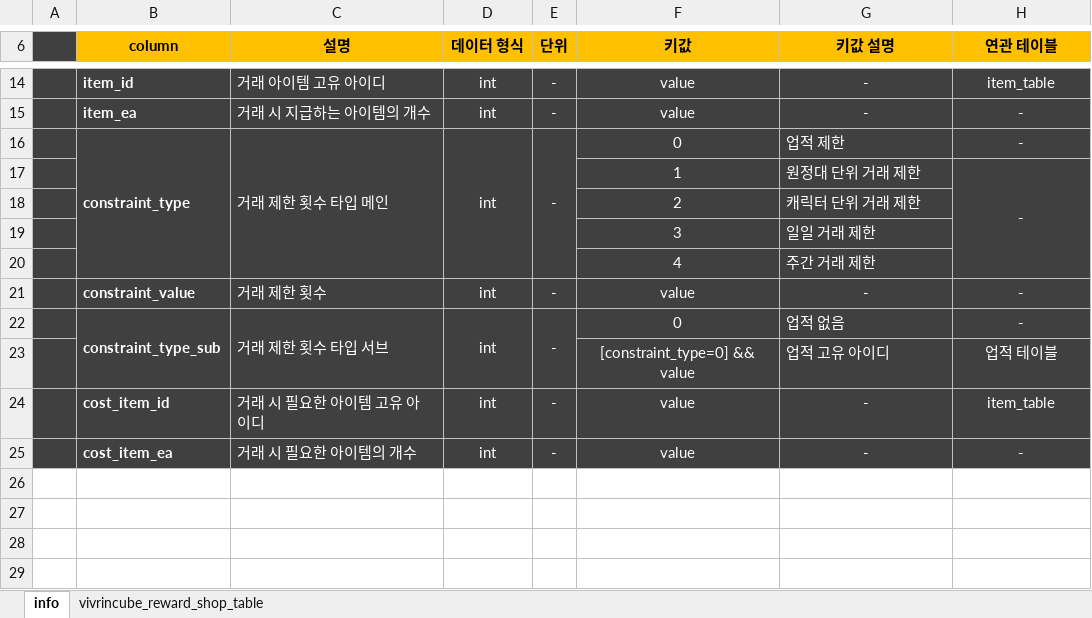
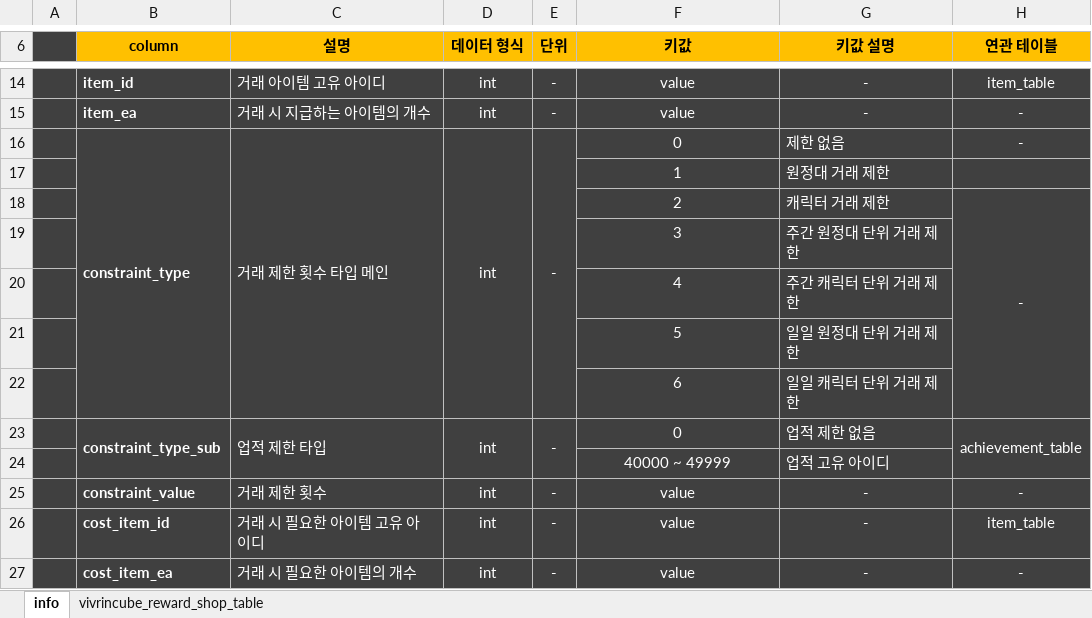
Before and after one commit to olssl1230/portfolio, an Excel workbook: 로스트아크 - 비브린 큐브 기획서/vivrincube_reward_shop_table.xlsx, sheet info, drawn as a sheet; only a part is shown, gaps mark what is left out; values as stored, in another font and other column widths than the file's, no borders; removed rows and columns are numbered as before the commit, all else as after; the diff names each change by its address in the sheet, - before the commit and + after, or states it on an @@ line.

```diff
--- a/로스트아크 - 비브린 큐브 기획서/vivrincube_reward_shop_table.xlsx (sheet info)
+++ b/로스트아크 - 비브린 큐브 기획서/vivrincube_reward_shop_table.xlsx (sheet info)
-G16 (키값 설명): 업적 제한
+G16 (키값 설명): 제한 없음
-G17 (키값 설명): 원정대 단위 거래 제한
+G17 (키값 설명): 원정대 거래 제한
-H17 (연관 테이블): -
+H17 (연관 테이블): (empty)
-H17:H20 merged
-G18 (키값 설명): 캐릭터 단위 거래 제한
+G18 (키값 설명): 캐릭터 거래 제한
-H18 (연관 테이블): (empty)
+H18 (연관 테이블): -
+H18:H22 merged
-G19 (키값 설명): 일일 거래 제한
+G19 (키값 설명): 주간 원정대 단위 거래 제한
-G20 (키값 설명): 주간 거래 제한
+G20 (키값 설명): 주간 캐릭터 단위 거래 제한
+row 21:  |  |  |  |  | 5 | 일일 원정대 단위 거래 제한
+row 22:  |  |  |  |  | 6 | 일일 캐릭터 단위 거래 제한
+row 23:  | constraint_type_sub | 업적 제한 타입 | int | - | 0 | 업적 제한 없음 | achievement_table
+row 24:  |  |  |  |  | 40000 ~ 49999 | 업적 고유 아이디
-row 22:  | constraint_type_sub | 거래 제한 횟수 타입 서브 | int | - | 0 | 업적 없음 | -
-row 23:  |  |  |  |  | [constraint_type=0] && value | 업적 고유 아이디 | 업적 테이블
```
Also changed, not shown: sheet vivrincube_reward_shop_table, 로스트아크 - 비브린 큐브 기획서/vivrincube_contant_table.xlsx, 로스트아크 - 비브린 큐브 기획서/vivrincube_scalesfate_table.xlsx, 13 other files.
